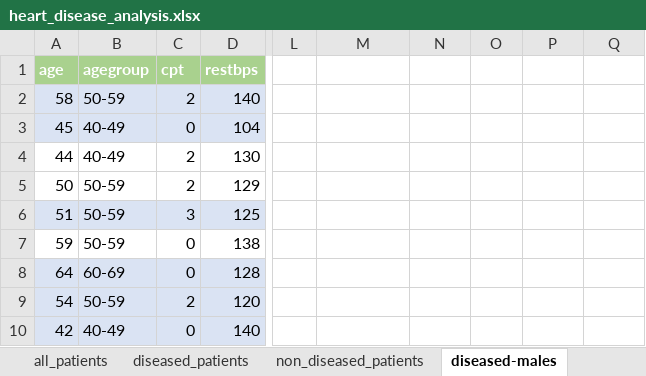
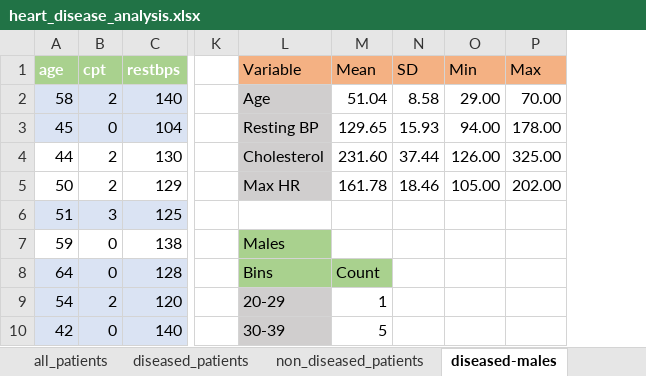
Before and after one commit to jakedmtr/heart-disease-analysis, an Excel workbook: excel/heart_disease_analysis.xlsx, sheet diseased-males, drawn as a sheet; only a part is shown, gaps mark what is left out; values as stored, in another font and other column widths than the file's, no borders; charts and pictures and conditional formats and table styles not drawn; removed rows and columns are numbered as before the commit, all else as after; the diff covers the shown part only; the diff names each change by its address in the sheet, - before the commit and + after, or states it on an @@ line.

```diff
--- a/excel/heart_disease_analysis.xlsx (sheet diseased-males)
+++ b/excel/heart_disease_analysis.xlsx (sheet diseased-males)
-column B (agegroup), rows 2-10: 50-59 | 40-49 | 40-49 | 50-59 | 50-59 | 50-59 | 60-69 | 50-59 | 40-49
-L1: (empty)
+L1: Variable
-L1:P1 fill: none
+L1:P1 fill: #F4B183
-M1: (empty)
+M1: Mean
-N1: (empty)
+N1: SD
-O1: (empty)
+O1: Min
-P1: (empty)
+P1: Max
-L2 (Variable): (empty)
+L2 (Variable): Age
-L2:L5 fill: none
+L2:L5 fill: #D0CECE
-M2 (Mean): (empty)
+M2 (Mean): 51.04
-N2 (SD): (empty)
+N2 (SD): 8.58
-O2 (Min): (empty)
+O2 (Min): 29.00
-P2 (Max): (empty)
+P2 (Max): 70.00
-L3 (Variable): (empty)
+L3 (Variable): Resting BP
-M3 (Mean): (empty)
+M3 (Mean): 129.65
-N3 (SD): (empty)
+N3 (SD): 15.93
-O3 (Min): (empty)
+O3 (Min): 94.00
-P3 (Max): (empty)
+P3 (Max): 178.00
-L4 (Variable): (empty)
+L4 (Variable): Cholesterol
-M4 (Mean): (empty)
+M4 (Mean): 231.60
-N4 (SD): (empty)
+N4 (SD): 37.44
-O4 (Min): (empty)
+O4 (Min): 126.00
-P4 (Max): (empty)
+P4 (Max): 325.00
-L5 (Variable): (empty)
+L5 (Variable): Max HR
-M5 (Mean): (empty)
+M5 (Mean): 161.78
-N5 (SD): (empty)
+N5 (SD): 18.46
-O5 (Min): (empty)
+O5 (Min): 105.00
-P5 (Max): (empty)
+P5 (Max): 202.00
-L7 (Variable): (empty)
+L7 (Variable): Males
-L7 fill: none
+L7 fill: #A9D18E
-L8 (Variable): (empty)
+L8 (Variable): Bins
-L8:M8 fill: none
+L8:M8 fill: #A9D18E
-M8 (Mean): (empty)
+M8 (Mean): Count
-L9 (Variable): (empty)
+L9 (Variable): 20-29
-L9:L10 fill: none
+L9:L10 fill: #D0CECE
-M9 (Mean): (empty)
+M9 (Mean): 1
-L10 (Variable): (empty)
+L10 (Variable): 30-39
-M10 (Mean): (empty)
+M10 (Mean): 5
```
Also changed, not shown: 33 edited cells and cell formats elsewhere in this sheet, sheet cholesterol, sheet maxhr, sheet diseased-females, sheet categorical_analysis, sheet pivot, sheet non-diseased_females, 4 more sheets, formulas that keep their value, charts or pictures.
